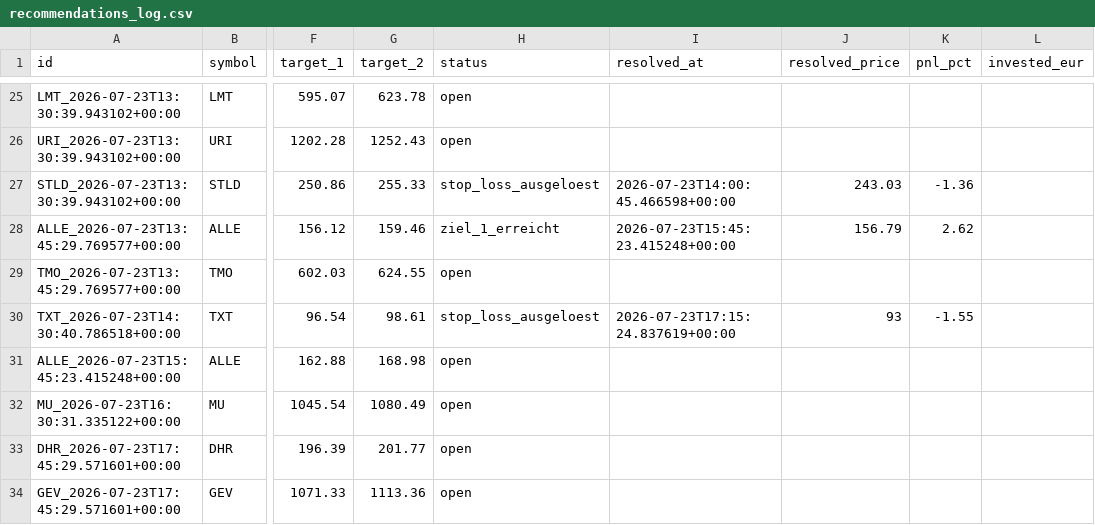
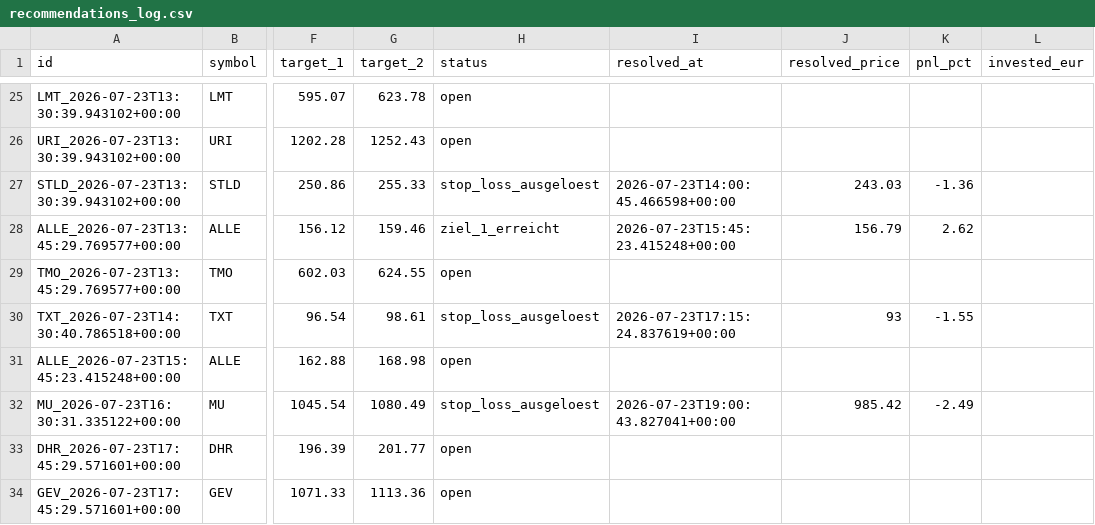
Before and after one commit to luiswolny-dot/Trading-Gehirn, a CSV file: data/recommendations_log.csv, drawn as a sheet; only a part is shown, gaps mark what is left out; the diff names each change by its address in the sheet, - before the commit and + after, or states it on an @@ line.

```diff
--- a/data/recommendations_log.csv
+++ b/data/recommendations_log.csv
-H32 (status): open
+H32 (status): stop_loss_ausgeloest
-I32 (resolved_at): (empty)
+I32 (resolved_at): 2026-07-23T19:00:43.827041+00:00
-J32 (resolved_price): (empty)
+J32 (resolved_price): 985.42
-K32 (pnl_pct): (empty)
+K32 (pnl_pct): -2.49
```
Also changed, not shown: 37 other files.
